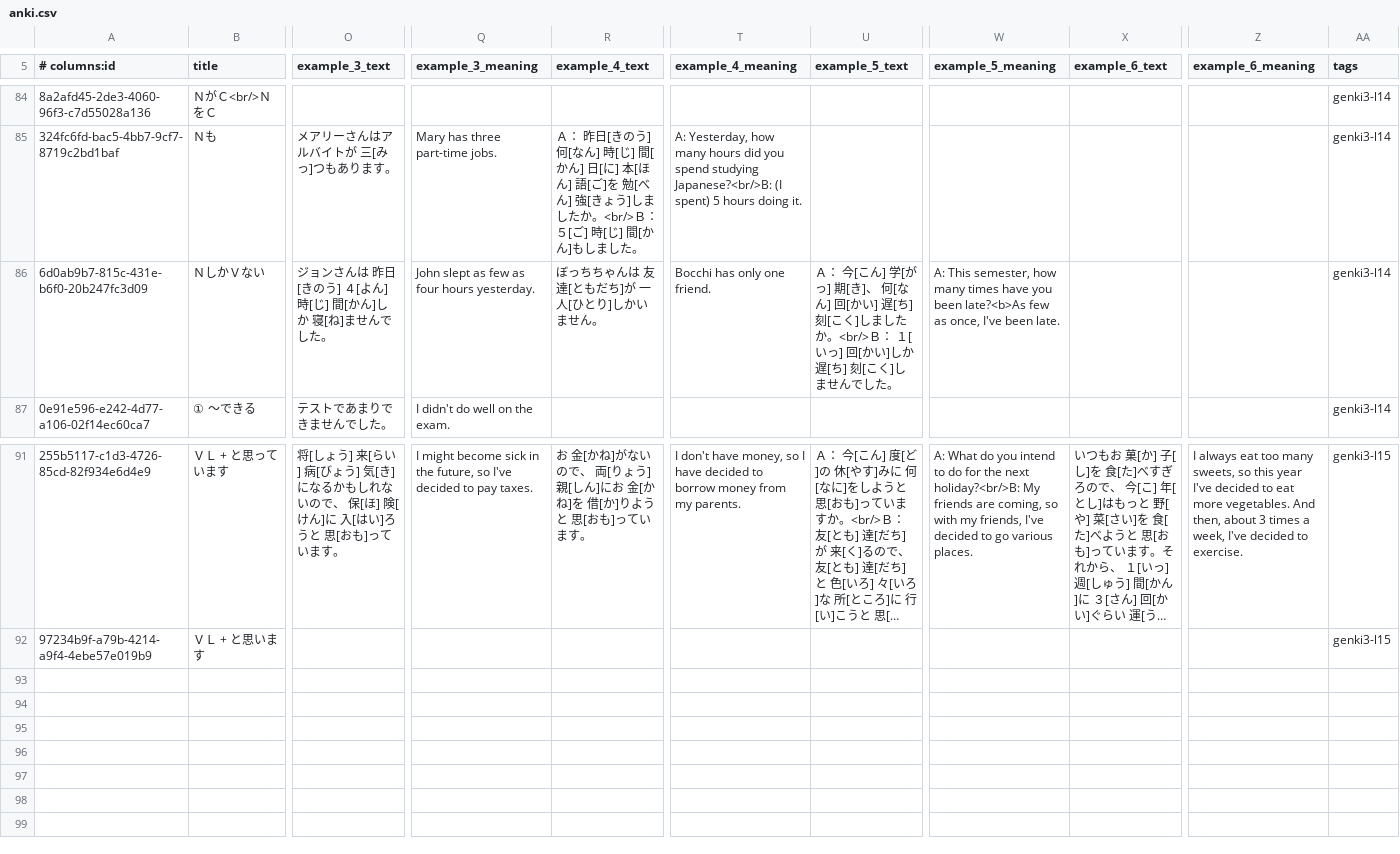
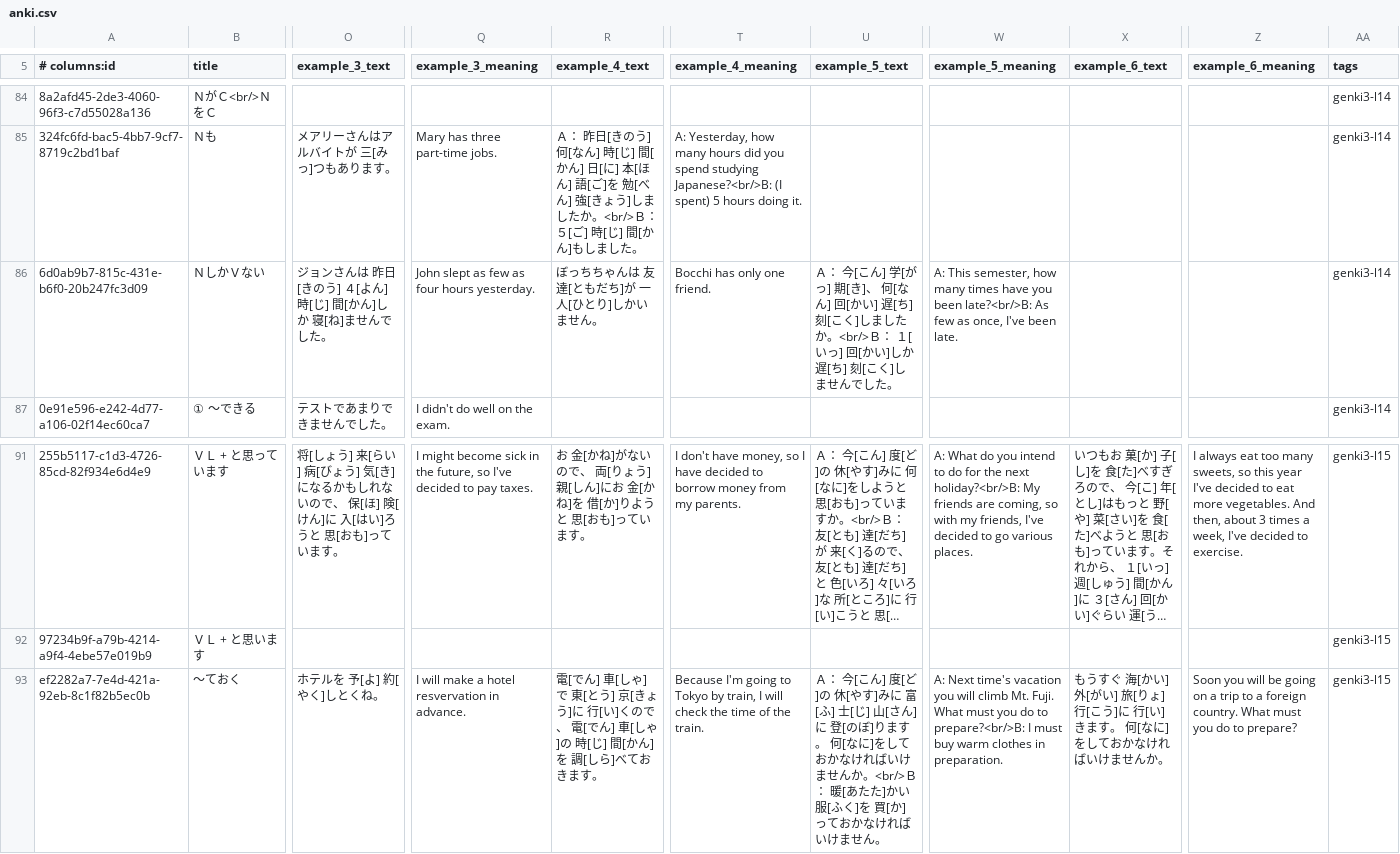
Before and after one commit to paploo/goi, a CSV file: files/grammar/anki.csv, drawn as a sheet; only a part is shown, gaps mark what is left out; long unchanged cells end in …; rows hold the shown columns only; the diff names each change by its address in the sheet, - before the commit and + after, or states it on an @@ line.

```diff
--- a/files/grammar/anki.csv
+++ b/files/grammar/anki.csv
-W86 (example_5_meaning): …you been late?<b>As few as…
+W86 (example_5_meaning): …you been late?<br/>B: As few as…
+row 93: ef2282a7-7e4d-421a-92eb-8c1f82b5ec0b | 〜ておく | ホテルを 予[よ] 約[やく]しとくね。 | I will make a hotel resvervation in advance. | 電[でん] 車[しゃ]で 東[とう] 京[きょう]に 行[い]くので、 電[でん] 車[しゃ]の 時[じ] 間[かん]を 調[しら]べておきます。 | Because I'm going to Tokyo by train, I will check the time of the train. | Ａ： 今[こん] 度[ど]の 休[やす]みに 富[ふ] 士[じ] 山[さん]に 登[のぼ]ります。 何[なに]をしておかなければいけませんか。<br/>Ｂ： 暖[あたた]かい 服[ふく]を 買[か]っておかなければいけません。 | A: Next time's vacation you will climb Mt. Fuji. What must you do to prepare?<br/>B: I must buy warm clothes in preparation. | もうすぐ 海[かい] 外[がい] 旅[りょ] 行[こう]に 行[い]きます。 何[なに]をしておかなければいけませんか。 | Soon you will be going on a trip to a foreign country. What must you do to prepare? | genki3-l15
```
Also changed, not shown: 2 other files.
